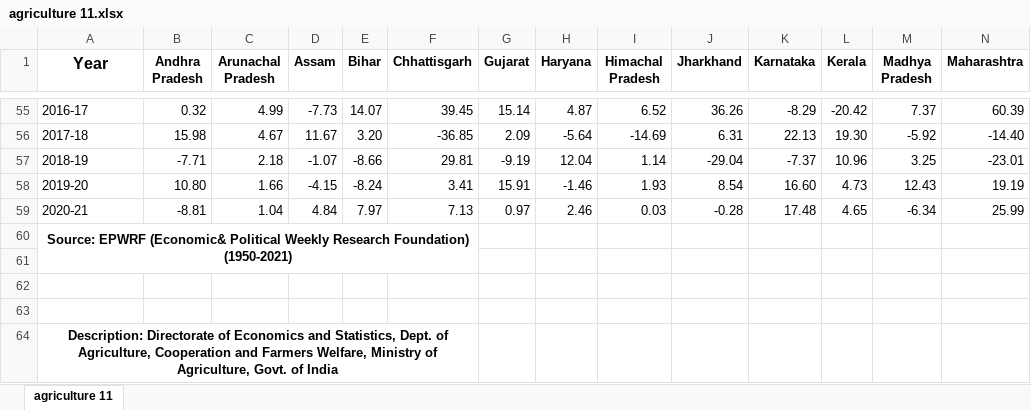
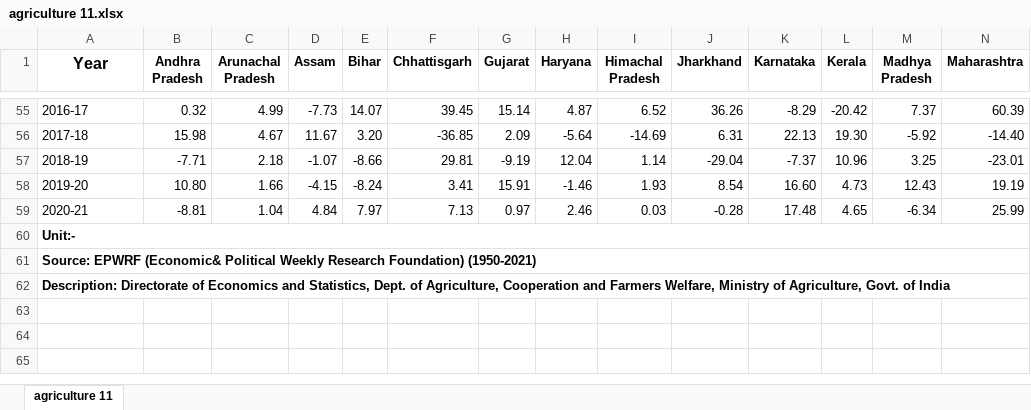
Before and after one commit to govind1120/dashboard, an Excel workbook: agriculture 11.xlsx, sheet agriculture 11, drawn as a sheet; only a part is shown, gaps mark what is left out; values as stored, in another font and other column widths than the file's, no borders; removed rows and columns are numbered as before the commit, all else as after; rows hold the shown columns only; the diff names each change by its address in the sheet, - before the commit and + after, or states it on an @@ line.

```diff
--- a/agriculture 11.xlsx (sheet agriculture 11)
+++ b/agriculture 11.xlsx (sheet agriculture 11)
+row 60: Unit:-
-A61 alignment: center
+A61 alignment: left
-A60:F61 merged
+A61:AB61 merged
-row 61: (empty)
-row 62: (empty)
-row 63: (empty)
-A62 alignment: center
+A62 alignment: left
-A64:F64 merged
+A62:AB62 merged
```
Also changed, not shown: agriculture 12.xlsx, agriculture 43.xlsx, 47 other files.
